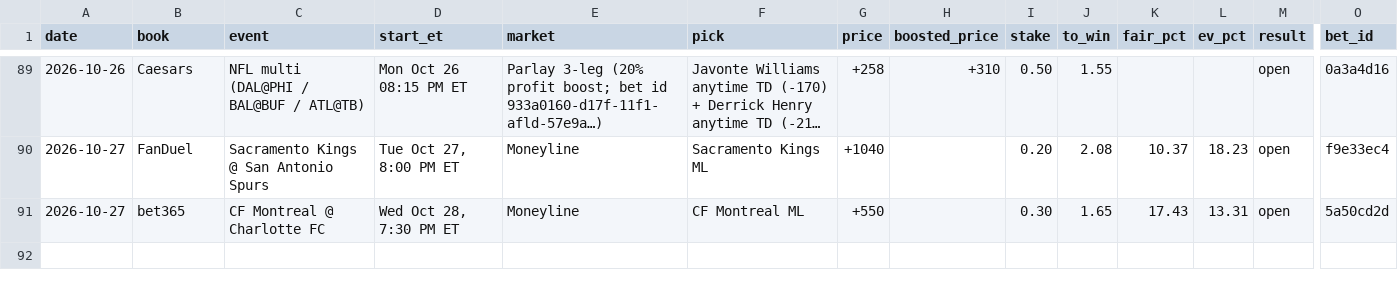
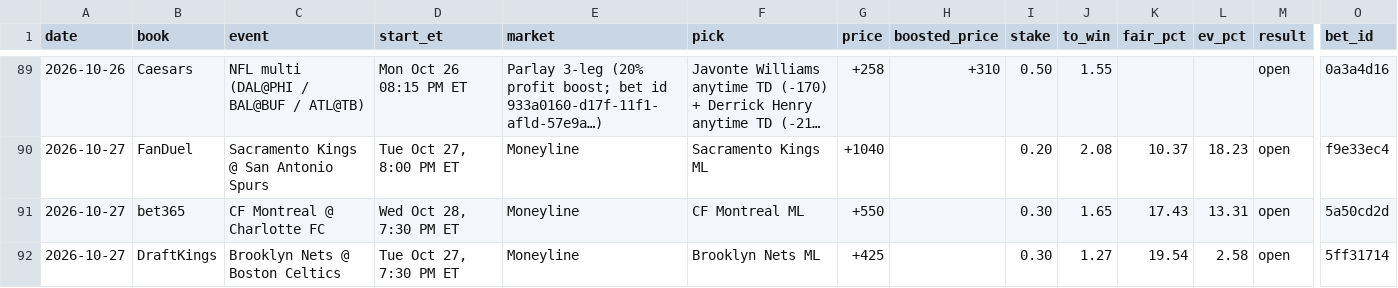
Before and after one commit to s-chuch/bet-dashboard, a CSV file: data/bets.csv, drawn as a sheet; only a part is shown, gaps mark what is left out; long unchanged cells end in …; rows hold the shown columns only; the diff names each change by its address in the sheet, - before the commit and + after, or states it on an @@ line.

```diff
--- a/data/bets.csv
+++ b/data/bets.csv
+row 92: 2026-10-27 | DraftKings | Brooklyn Nets @ Boston Celtics | Tue Oct 27, 7:30 PM ET | Moneyline | Brooklyn Nets ML | +425 |  | 0.30 | 1.27 | 19.54 | 2.58 | open | 5ff31714
```
Also changed, not shown: data/balances.csv, data/clv.csv, 5 other files.
